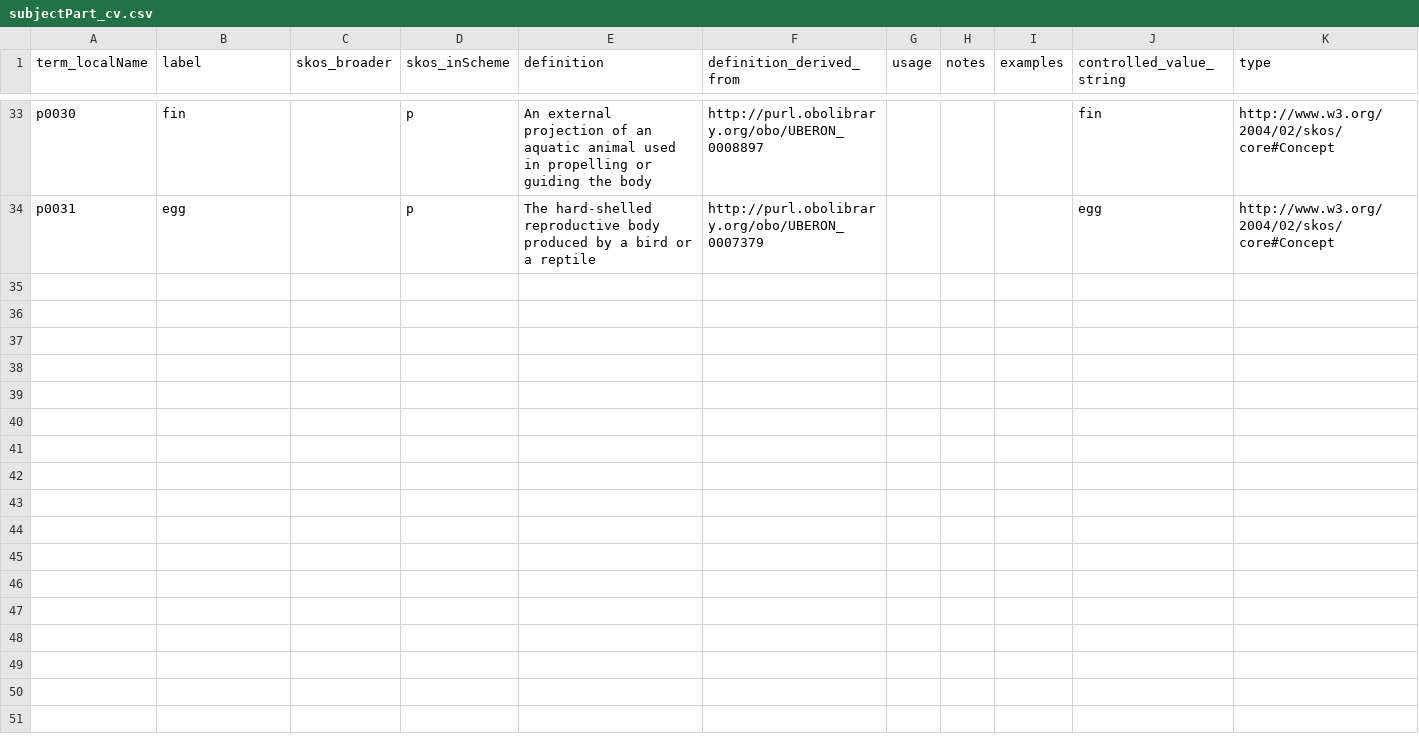
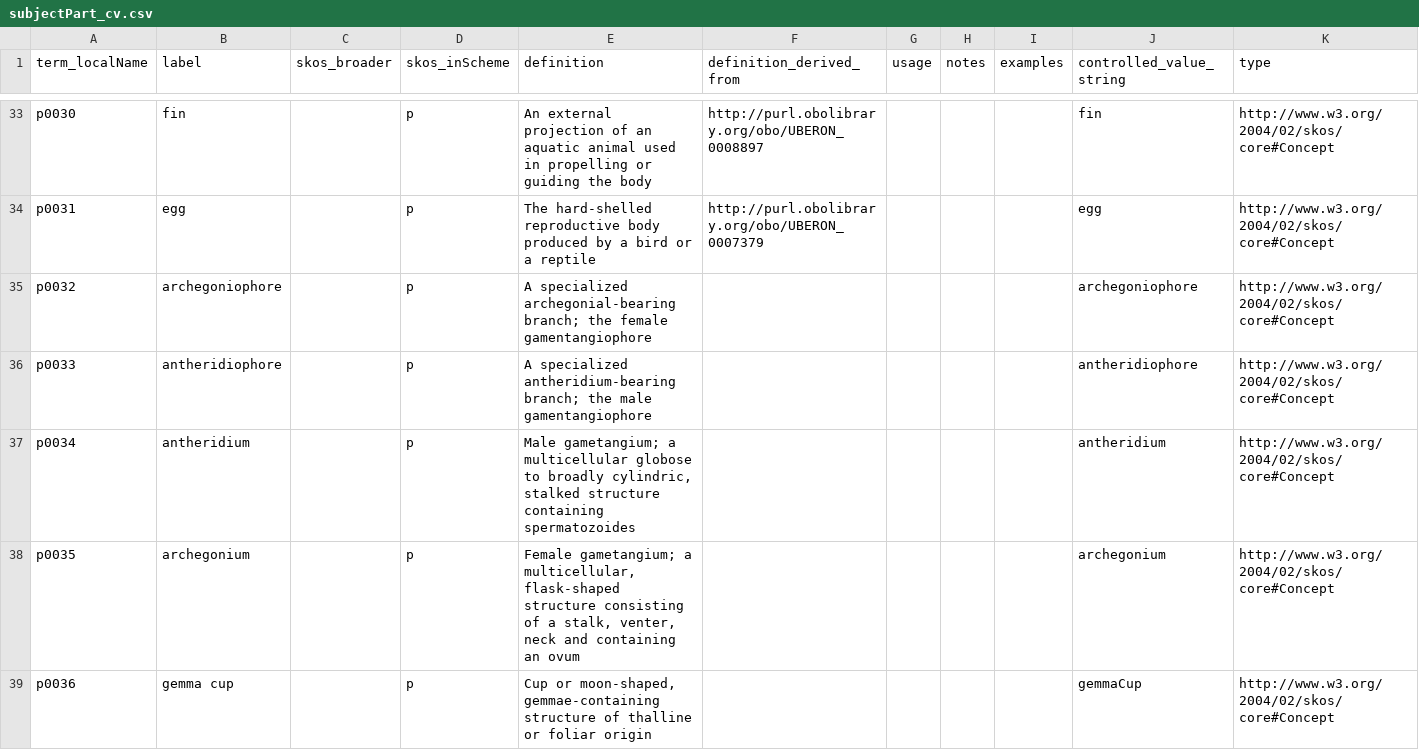
Before and after one commit to tdwg/ac, a CSV file: views/code/subjectPart/subjectPart_cv.csv, drawn as a sheet; only a part is shown, gaps mark what is left out; the diff covers the shown part only.

```diff
--- a/views/code/subjectPart/subjectPart_cv.csv
+++ b/views/code/subjectPart/subjectPart_cv.csv
@@ -34 +34,6 @@ p0030,fin,,p,An external projection of an aquatic animal used in propelling or g
 p0031,egg,,p,The hard-shelled reproductive body produced by a bird or a reptile,http://purl.obolibrary.org/obo/UBERON_0007379,,,,egg,http://www.w3.org/2004/02/skos/core#Concept
+p0032,archegoniophore,,p,A specialized archegonial-bearing branch; the female gamentangiophore,,,,,archegoniophore,http://www.w3.org/2004/02/skos/core#Concept
+p0033,antheridiophore,,p,A specialized antheridium-bearing branch; the male gamentangiophore,,,,,antheridiophore,http://www.w3.org/2004/02/skos/core#Concept
+p0034,antheridium,,p,"Male gametangium; a multicellular globose to broadly cylindric, stalked structure containing spermatozoides",,,,,antheridium,http://www.w3.org/2004/02/skos/core#Concept
+p0035,archegonium,,p,"Female gametangium; a multicellular, flask-shaped structure consisting of a stalk, venter, neck and containing an ovum",,,,,archegonium,http://www.w3.org/2004/02/skos/core#Concept
+p0036,gemma cup,,p,"Cup or moon-shaped, gemmae-containing structure of thalline or foliar origin",,,,,gemmaCup,http://www.w3.org/2004/02/skos/core#Concept
```
Also changed, not shown: 4 added rows elsewhere in this file, views/code/orient_collections.csv, views/code/part_collection_join.csv, 8 other files.
